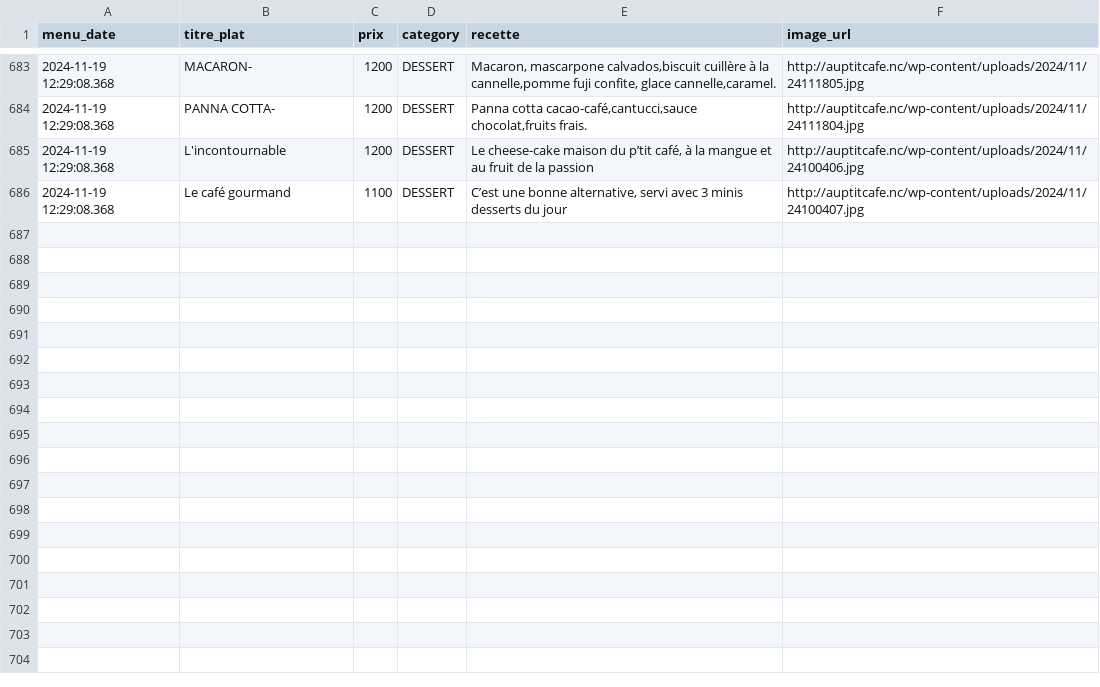
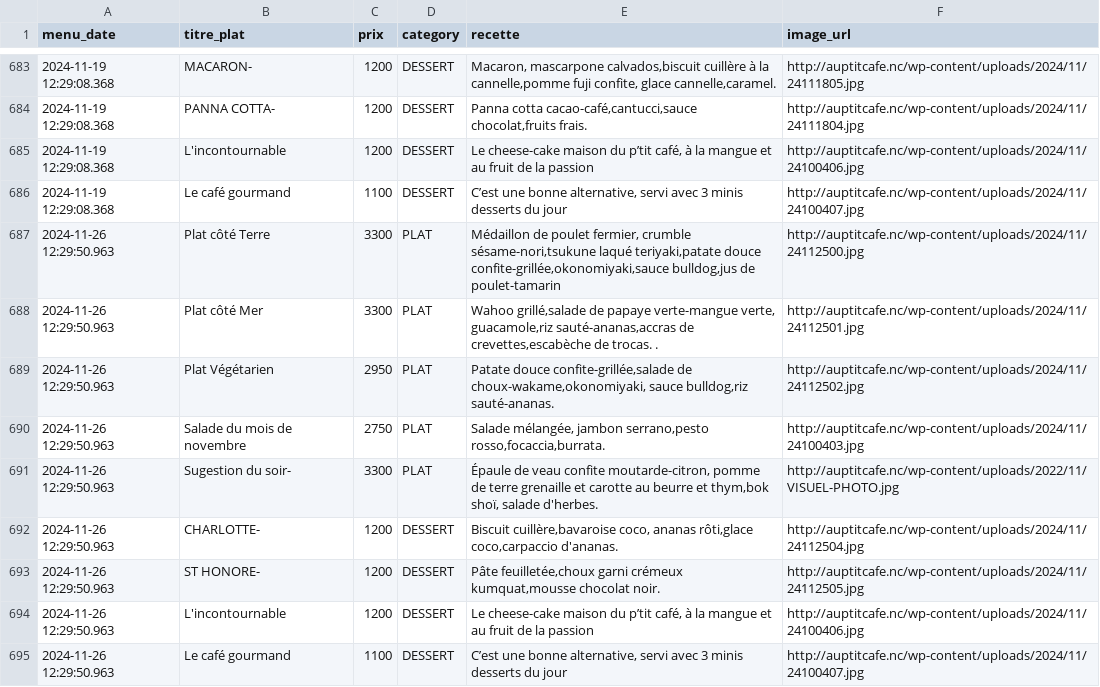
Before and after one commit to adriens/auptitcafe-data, a CSV file: data/menus_hist.csv, drawn as a sheet; only a part is shown, gaps mark what is left out; the diff names each change by its address in the sheet, - before the commit and + after, or states it on an @@ line.

Commit message:
🔁 Daily snapshot des menus 📜, cf #1

```diff
--- a/data/menus_hist.csv
+++ b/data/menus_hist.csv
+row 687: 2024-11-26 12:29:50.963 | Plat côté Terre | 3300 | PLAT | Médaillon de poulet fermier, crumble sésame-nori,tsukune laqué teriyaki,patate douce confite-grillée,okonomiyaki,sauce bulldog,jus de poulet-tamarin | http://auptitcafe.nc/wp-content/uploads/2024/11/24112500.jpg
+row 688: 2024-11-26 12:29:50.963 | Plat côté Mer | 3300 | PLAT | Wahoo grillé,salade de papaye verte-mangue verte, guacamole,riz sauté-ananas,accras de crevettes,escabèche de trocas. . | http://auptitcafe.nc/wp-content/uploads/2024/11/24112501.jpg
+row 689: 2024-11-26 12:29:50.963 | Plat Végétarien | 2950 | PLAT | Patate douce confite-grillée,salade de choux-wakame,okonomiyaki, sauce bulldog,riz sauté-ananas. | http://auptitcafe.nc/wp-content/uploads/2024/11/24112502.jpg
+row 690: 2024-11-26 12:29:50.963 | Salade du mois de novembre | 2750 | PLAT | Salade mélangée, jambon serrano,pesto rosso,focaccia,burrata. | http://auptitcafe.nc/wp-content/uploads/2024/11/24100403.jpg
+row 691: 2024-11-26 12:29:50.963 | Sugestion du soir- | 3300 | PLAT | Épaule de veau confite moutarde-citron, pomme de terre grenaille et carotte au beurre et thym,bok shoï, salade d'herbes. | http://auptitcafe.nc/wp-content/uploads/2022/11/VISUEL-PHOTO.jpg
+row 692: 2024-11-26 12:29:50.963 | CHARLOTTE- | 1200 | DESSERT | Biscuit cuillère,bavaroise coco, ananas rôti,glace coco,carpaccio d'ananas. | http://auptitcafe.nc/wp-content/uploads/2024/11/24112504.jpg
+row 693: 2024-11-26 12:29:50.963 | ST HONORE- | 1200 | DESSERT | Pâte feuilletée,choux garni crémeux kumquat,mousse chocolat noir. | http://auptitcafe.nc/wp-content/uploads/2024/11/24112505.jpg
+row 694: 2024-11-26 12:29:50.963 | L'incontournable | 1200 | DESSERT | Le cheese-cake maison du p’tit café, à la mangue et au fruit de la passion | http://auptitcafe.nc/wp-content/uploads/2024/11/24100406.jpg
+row 695: 2024-11-26 12:29:50.963 | Le café gourmand | 1100 | DESSERT | C’est une bonne alternative, servi avec 3 minis desserts du jour | http://auptitcafe.nc/wp-content/uploads/2024/11/24100407.jpg
```
Also changed, not shown: data/current_menus.csv, data/current_menus_headers.csv.
